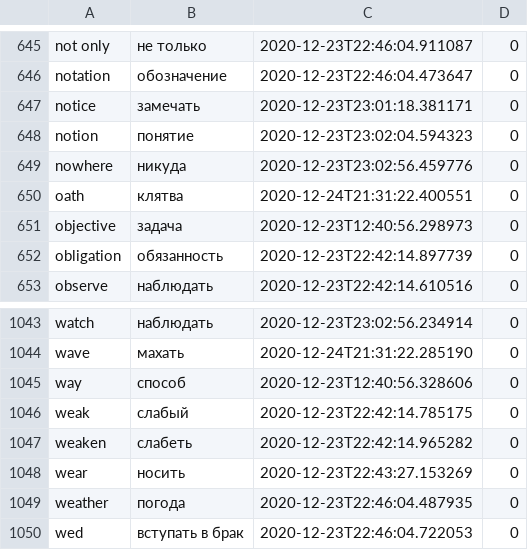
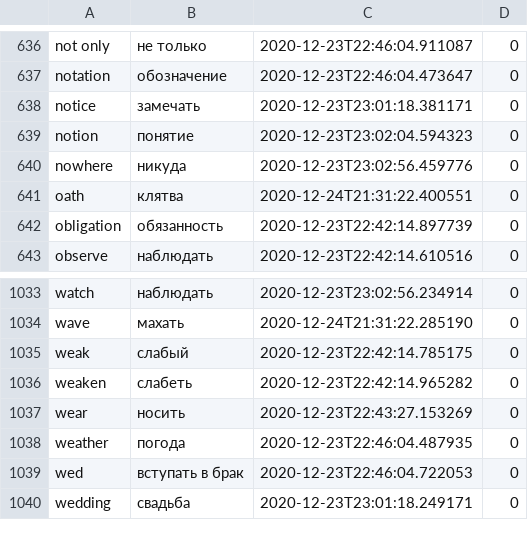
Before and after one commit to Doktrjegih/vocabulary, a CSV file: test.csv, drawn as a sheet; only a part is shown, gaps mark what is left out; the shorter side is filled out with more unchanged rows; removed rows and columns are numbered as before the commit, all else as after; the diff covers the shown part only; the diff names each change by its address in the sheet, - before the commit and + after, or states it on an @@ line.

```diff
--- a/test.csv
+++ b/test.csv
-row 651: objective | задача | 2020-12-23T12:40:56.298973 | 0
-row 1045: way | способ | 2020-12-23T12:40:56.328606 | 0
```
Also changed, not shown: 11 added rows and 9 removed rows elsewhere in this file, 1 other file.
